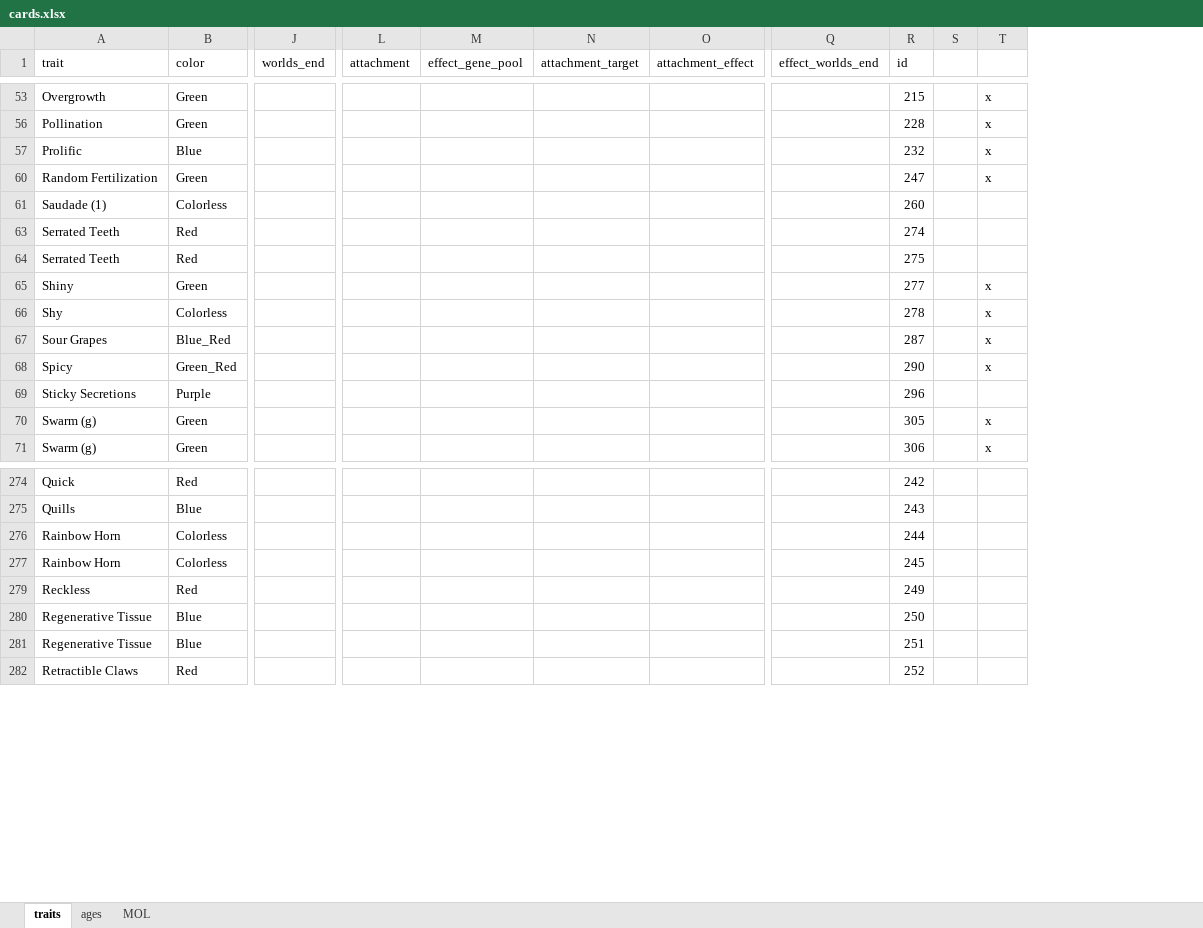
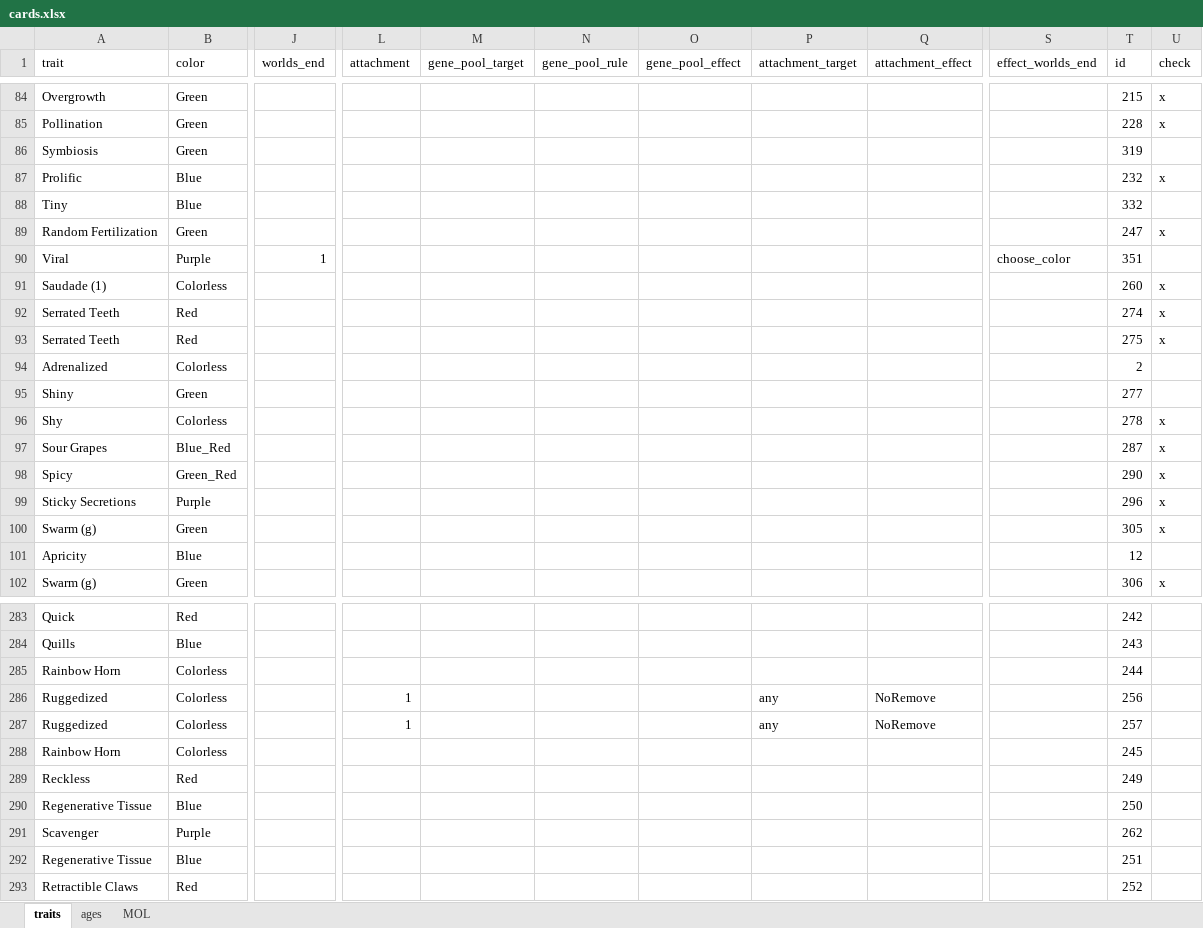
Before and after one commit to azabicki/DoomPy, an Excel workbook: DoomPy/files/cards.xlsx, sheet traits, drawn as a sheet; only a part is shown, gaps mark what is left out; values as stored, in another font and other column widths than the file's, no cell formats; table styles not drawn; removed rows and columns are numbered as before the commit, all else as after; rows hold the shown columns only; the diff covers the shown part only; the diff names each change by its address in the sheet, - before the commit and + after, or states it on an @@ line.

Commit message:
update genes & excel columns to be less difficult to handle

```diff
--- a/DoomPy/files/cards.xlsx (sheet traits)
+++ b/DoomPy/files/cards.xlsx (sheet traits)
-column M (effect_gene_pool), empty
+column M (gene_pool_target), empty
+column N (gene_pool_rule), empty
+column O (gene_pool_effect), empty
-column S, empty
-U1: (empty)
+U1: check
@@ row 86 unhidden: Symbiosis | Green |  |  |  |  |  |  |  |  | 319 @@
@@ row 88 unhidden: Tiny | Blue |  |  |  |  |  |  |  |  | 332 @@
@@ row 90 unhidden: Viral | Purple | 1 |  |  |  |  |  |  | choose_color | 351 @@
-U91:U93 (check): (empty)
+U91:U93 (check): x
@@ row 94 unhidden: Adrenalized | Colorless |  |  |  |  |  |  |  |  | 2 @@
-U95 (check): x
+U95 (check): (empty)
-U99 (check): (empty)
+U99 (check): x
@@ row 101 unhidden: Apricity | Blue |  |  |  |  |  |  |  |  | 12 @@
@@ row 286 unhidden: Ruggedized | Colorless |  | 1 |  |  |  | any | NoRemove |  | 256 @@
@@ row 287 unhidden: Ruggedized | Colorless |  | 1 |  |  |  | any | NoRemove |  | 257 @@
@@ row 291 unhidden: Scavenger | Purple |  |  |  |  |  |  |  |  | 262 @@
```
Also changed, not shown: 6 added rows, 23 moved rows, 44 hidden or unhidden rows and 8 edited cells elsewhere in this sheet, cell formats, hidden cells, 1 other file.
